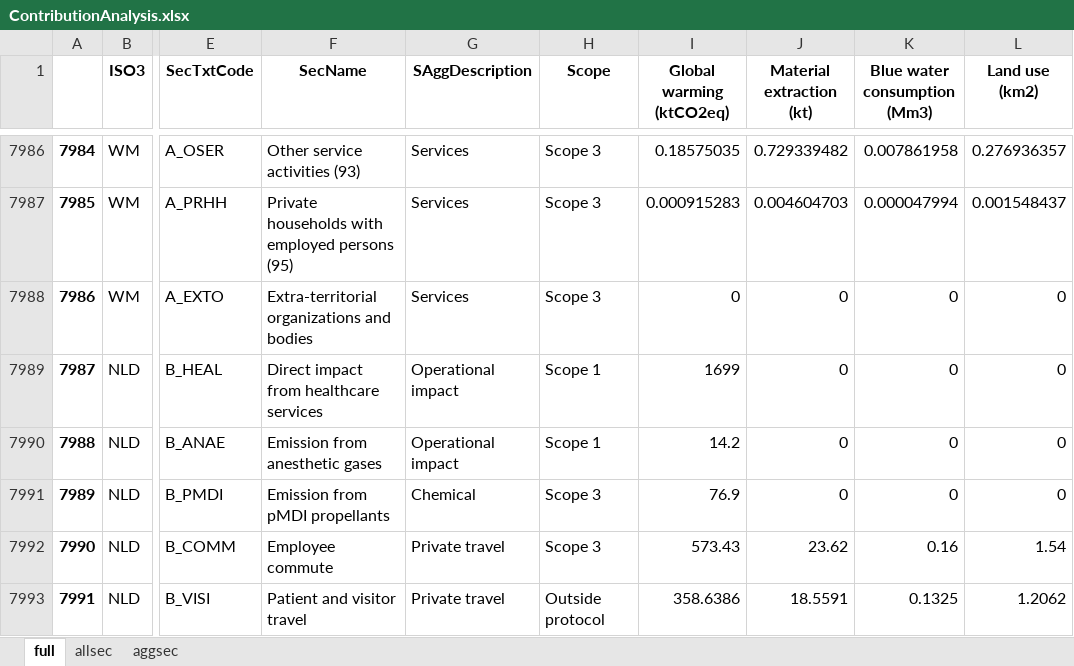
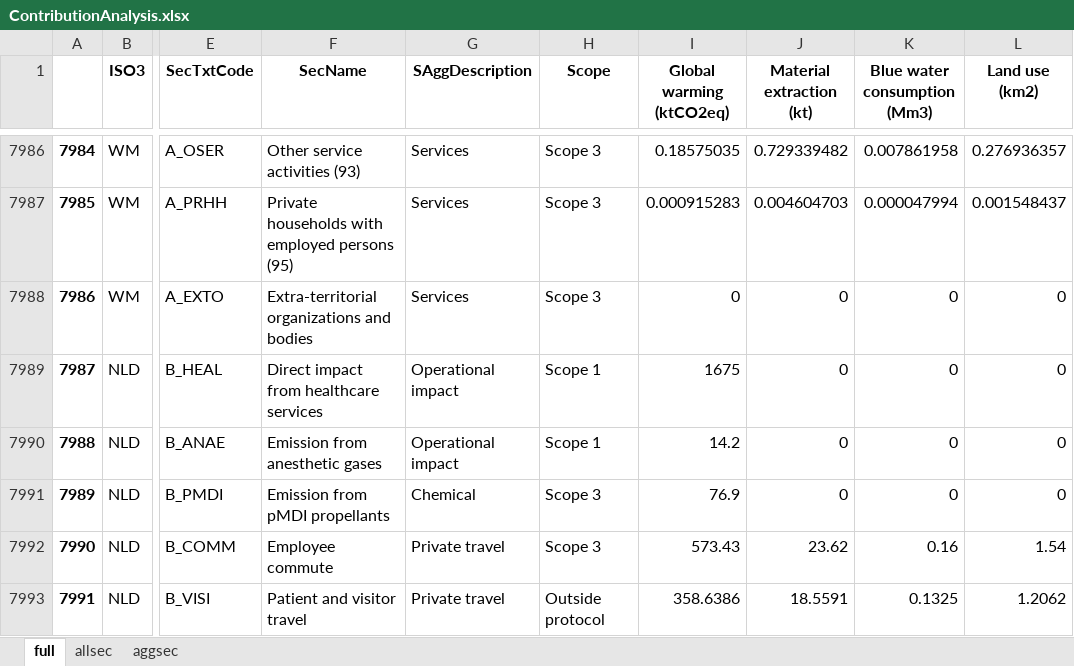
Before and after one commit to Ofir2025/envr-footprint-healthcare-Dk2025, an Excel workbook: output/ContributionAnalysis.xlsx, sheet full, drawn as a sheet; only a part is shown, gaps mark what is left out; values as stored, in another font and other column widths than the file's, no borders; the diff names each change by its address in the sheet, - before the commit and + after, or states it on an @@ line.

```diff
--- a/output/ContributionAnalysis.xlsx (sheet full)
+++ b/output/ContributionAnalysis.xlsx (sheet full)
-I7989 (Global warming (ktCO2eq)): 1699
+I7989 (Global warming (ktCO2eq)): 1675
```
Also changed, not shown: sheet allsec, sheet aggsec, 5 other files.
